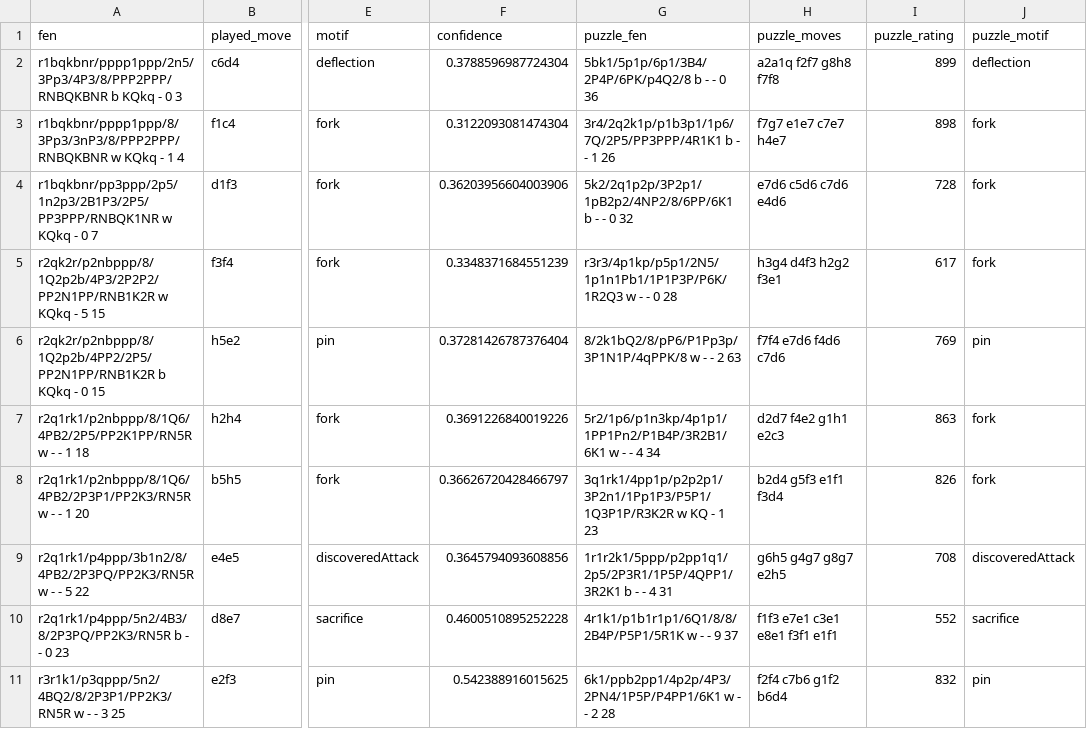
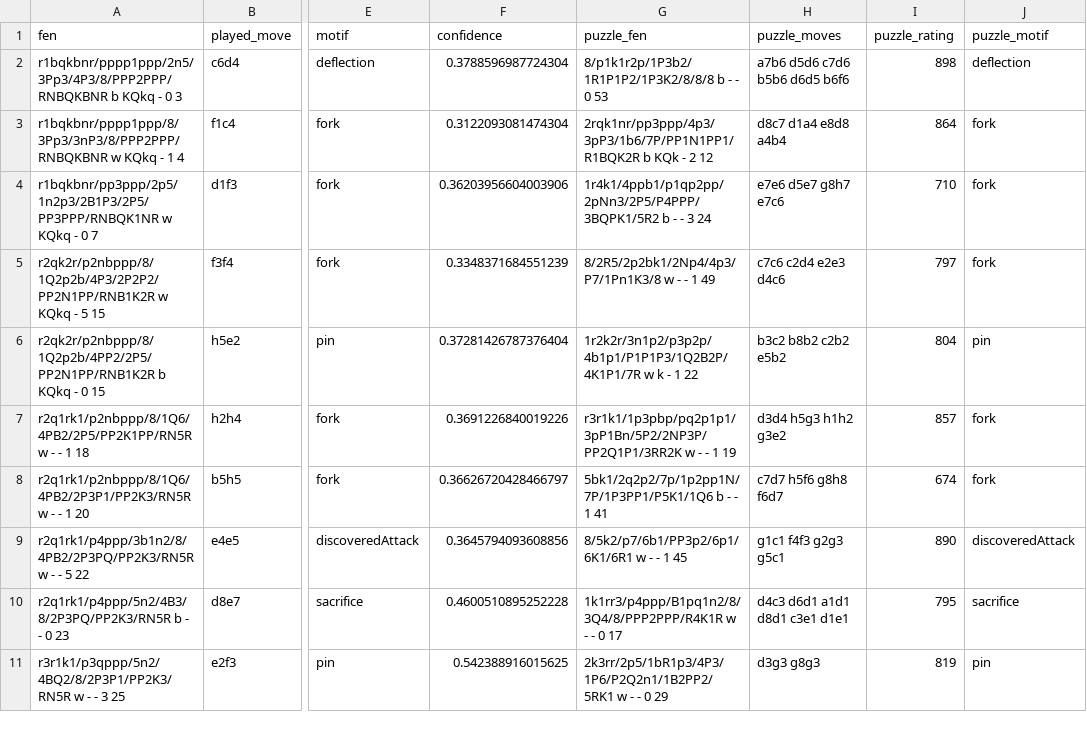
Before and after one commit to CooperNiebuhr/term-project, a CSV file: outputs/user_drills.csv, drawn as a sheet; only a part is shown, gaps mark what is left out; the diff names each change by its address in the sheet, - before the commit and + after, or states it on an @@ line.

```diff
--- a/outputs/user_drills.csv
+++ b/outputs/user_drills.csv
-G2 (puzzle_fen): 5bk1/5p1p/6p1/3B4/2P4P/6PK/p4Q2/8 b - - 0 36
+G2 (puzzle_fen): 8/p1k1r2p/1P3b2/1R1P1P2/1P3K2/8/8/8 b - - 0 53
-H2 (puzzle_moves): a2a1q f2f7 g8h8 f7f8
+H2 (puzzle_moves): a7b6 d5d6 c7d6 b5b6 d6d5 b6f6
-I2 (puzzle_rating): 899
+I2 (puzzle_rating): 898
-G3 (puzzle_fen): 3r4/2q2k1p/p1b3p1/1p6/7Q/2P5/PP3PPP/4R1K1 b - - 1 26
+G3 (puzzle_fen): 2rqk1nr/pp3ppp/4p3/3pP3/1b6/7P/PP1N1PP1/R1BQK2R b KQk - 2 12
-H3 (puzzle_moves): f7g7 e1e7 c7e7 h4e7
+H3 (puzzle_moves): d8c7 d1a4 e8d8 a4b4
-I3 (puzzle_rating): 898
+I3 (puzzle_rating): 864
-G4 (puzzle_fen): 5k2/2q1p2p/3P2p1/1pB2p2/4NP2/8/6PP/6K1 b - - 0 32
+G4 (puzzle_fen): 1r4k1/4ppb1/p1qp2pp/2pNn3/2P5/P4PPP/3BQPK1/5R2 b - - 3 24
-H4 (puzzle_moves): e7d6 c5d6 c7d6 e4d6
+H4 (puzzle_moves): e7e6 d5e7 g8h7 e7c6
-I4 (puzzle_rating): 728
+I4 (puzzle_rating): 710
-G5 (puzzle_fen): r3r3/4p1kp/p5p1/2N5/1p1n1Pb1/1P1P3P/P6K/1R2Q3 w - - 0 28
+G5 (puzzle_fen): 8/2R5/2p2bk1/2Np4/4p3/P7/1Pn1K3/8 w - - 1 49
-H5 (puzzle_moves): h3g4 d4f3 h2g2 f3e1
+H5 (puzzle_moves): c7c6 c2d4 e2e3 d4c6
-I5 (puzzle_rating): 617
+I5 (puzzle_rating): 797
-G6 (puzzle_fen): 8/2k1bQ2/8/pP6/P1Pp3p/3P1N1P/4qPPK/8 w - - 2 63
+G6 (puzzle_fen): 1r2k2r/3n1p2/p3p2p/4b1p1/P1P1P3/1Q2B2P/4K1P1/7R w k - 1 22
-H6 (puzzle_moves): f7f4 e7d6 f4d6 c7d6
+H6 (puzzle_moves): b3c2 b8b2 c2b2 e5b2
-I6 (puzzle_rating): 769
+I6 (puzzle_rating): 804
-G7 (puzzle_fen): 5r2/1p6/p1n3kp/4p1p1/1PP1Pn2/P1B4P/3R2B1/6K1 w - - 4 34
+G7 (puzzle_fen): r3r1k1/1p3pbp/pq2p1p1/3pP1Bn/5P2/2NP3P/PP2Q1P1/3RR2K w - - 1 19
-H7 (puzzle_moves): d2d7 f4e2 g1h1 e2c3
+H7 (puzzle_moves): d3d4 h5g3 h1h2 g3e2
-I7 (puzzle_rating): 863
+I7 (puzzle_rating): 857
-G8 (puzzle_fen): 3q1rk1/4pp1p/p2p2p1/3P2n1/1Pp1P3/P5P1/1Q3P1P/R3K2R w KQ - 1 23
+G8 (puzzle_fen): 5bk1/2q2p2/7p/1p2pp1N/7P/1P3PP1/P5K1/1Q6 b - - 1 41
-H8 (puzzle_moves): b2d4 g5f3 e1f1 f3d4
+H8 (puzzle_moves): c7d7 h5f6 g8h8 f6d7
-I8 (puzzle_rating): 826
+I8 (puzzle_rating): 674
-G9 (puzzle_fen): 1r1r2k1/5ppp/p2pp1q1/2p5/2P3R1/1P5P/4QPP1/3R2K1 b - - 4 31
+G9 (puzzle_fen): 8/5k2/p7/6b1/PP3p2/6p1/6K1/6R1 w - - 1 45
-H9 (puzzle_moves): g6h5 g4g7 g8g7 e2h5
+H9 (puzzle_moves): g1c1 f4f3 g2g3 g5c1
-I9 (puzzle_rating): 708
+I9 (puzzle_rating): 890
-G10 (puzzle_fen): 4r1k1/p1b1r1p1/6Q1/8/8/2B4P/P5P1/5R1K w - - 9 37
+G10 (puzzle_fen): 1k1rr3/p4ppp/B1pq1n2/8/3Q4/8/PPP2PPP/R4K1R w - - 0 17
-H10 (puzzle_moves): f1f3 e7e1 c3e1 e8e1 f3f1 e1f1
+H10 (puzzle_moves): d4c3 d6d1 a1d1 d8d1 c3e1 d1e1
-I10 (puzzle_rating): 552
+I10 (puzzle_rating): 795
-G11 (puzzle_fen): 6k1/ppb2pp1/4p2p/4P3/2PN4/1P5P/P4PP1/6K1 w - - 2 28
+G11 (puzzle_fen): 2k3rr/2p5/1bR1p3/4P3/1P6/P2Q2n1/1B2PP2/5RK1 w - - 0 29
-H11 (puzzle_moves): f2f4 c7b6 g1f2 b6d4
+H11 (puzzle_moves): d3g3 g8g3
-I11 (puzzle_rating): 832
+I11 (puzzle_rating): 819
```
Also changed, not shown: 1 other file.
